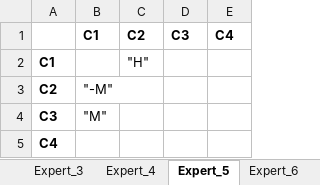
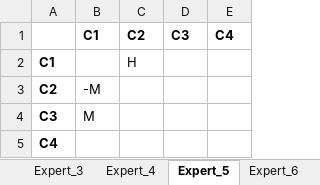
Before and after one commit to SamvelMK/FCMpy, an Excel workbook: unittests/test_cases/sample_test.xlsx, sheet Expert_5, drawn as a sheet; values as stored, in another font and other column widths than the file's, no borders; the diff names each change by its address in the sheet, - before the commit and + after, or states it on an @@ line.

```diff
--- a/unittests/test_cases/sample_test.xlsx (sheet Expert_5)
+++ b/unittests/test_cases/sample_test.xlsx (sheet Expert_5)
-C2 (C2): "H"
+C2 (C2): H
-B3 (C1): "-M"
+B3 (C1): -M
-B4 (C1): "M"
+B4 (C1): M
```
Also changed, not shown: sheet Expert_1, sheet Expert_4, sheet Expert_3, sheet Expert_2, sheet Expert_6.
